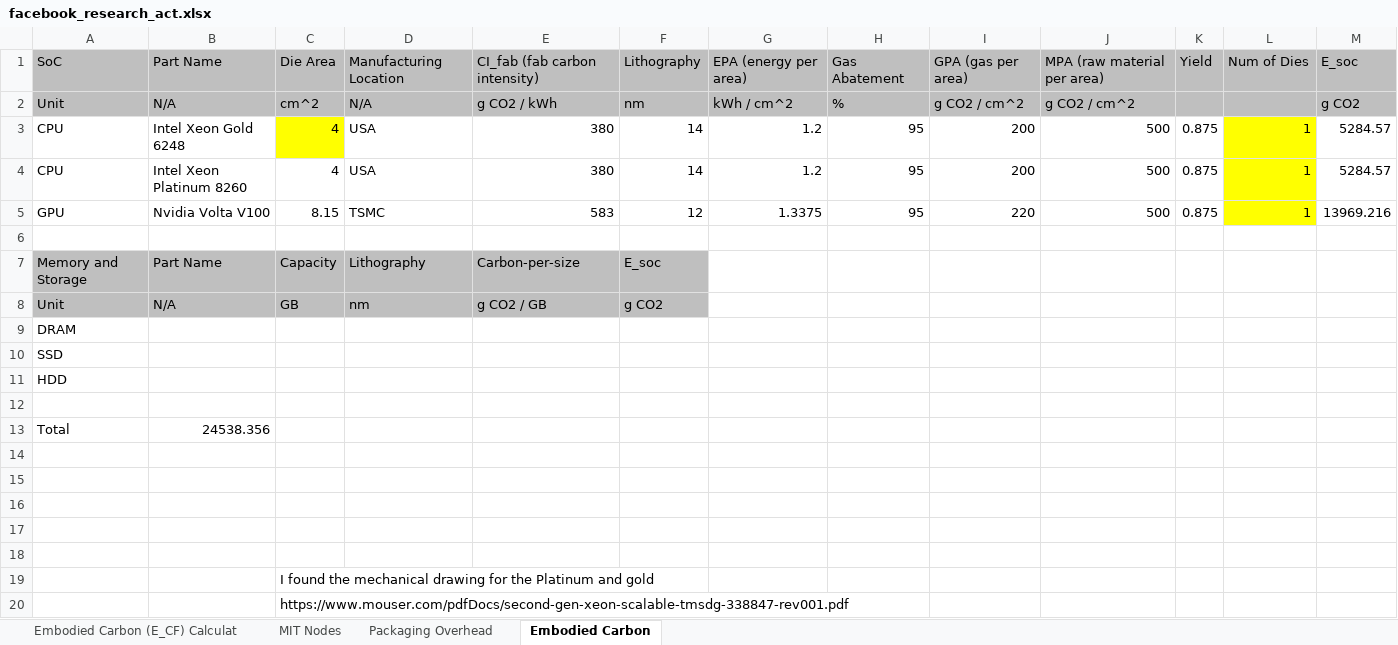
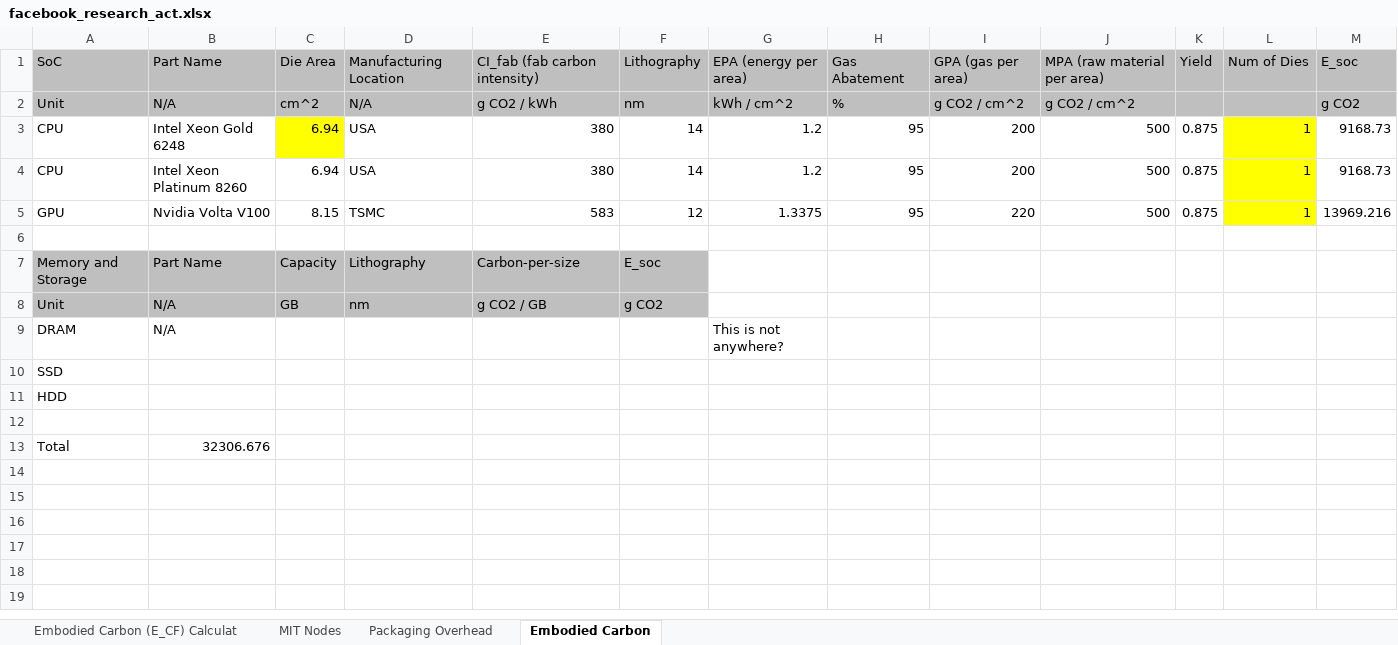
Before and after one commit to lipet2k/goodwill_ecf, an Excel workbook: _ECF_PETER/facebook_research_act.xlsx, sheet Embodied Carbon, drawn as a sheet; values as stored, in another font and other column widths than the file's, no borders; charts and pictures not drawn; the diff names each change by its address in the sheet, - before the commit and + after, or states it on an @@ line.

Commit message:
Updated E_soc

```diff
--- a/_ECF_PETER/facebook_research_act.xlsx (sheet Embodied Carbon)
+++ b/_ECF_PETER/facebook_research_act.xlsx (sheet Embodied Carbon)
-C3:C4: 4
+C3:C4: 6.94
-M3:M4: 5284.57
+M3:M4: 9168.73
-B9: (empty)
+B9: N/A
-G9: (empty)
+G9: This is not anywhere?
-B13: 24538.356
+B13: 32306.676
-row 14: (empty)
-row 15: (empty)
-row 16: (empty)
-row 17: (empty)
-row 18: (empty)
-row 19:  |  | I found the mechanical drawing for the Platinum and gold
-row 20:  |  | https://www.mouser.com/pdfDocs/second-gen-xeon-scalable-tmsdg-338847-rev001.pdf
```
